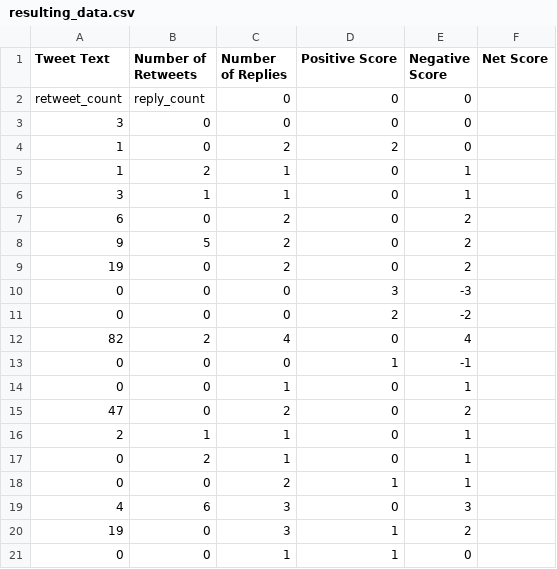
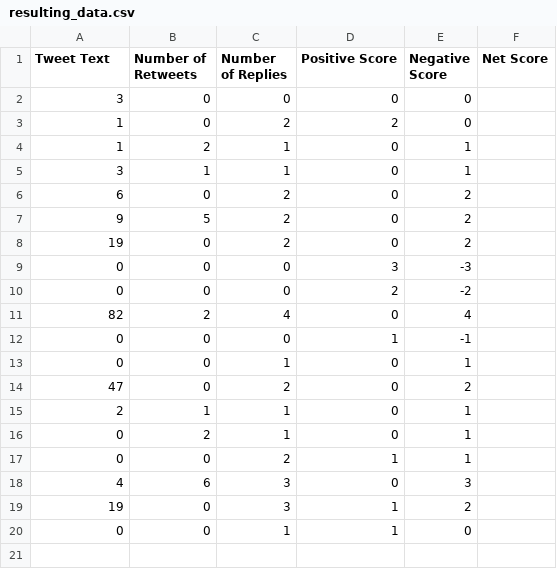
Before and after one commit to devrahulbanjara/sentiment-classifier, a CSV file: resulting_data.csv, drawn as a sheet; the diff names each change by its address in the sheet, - before the commit and + after, or states it on an @@ line.

```diff
--- a/resulting_data.csv
+++ b/resulting_data.csv
-row 2: retweet_count | reply_count | 0 | 0 | 0
```
Also changed, not shown: 1 other file.
